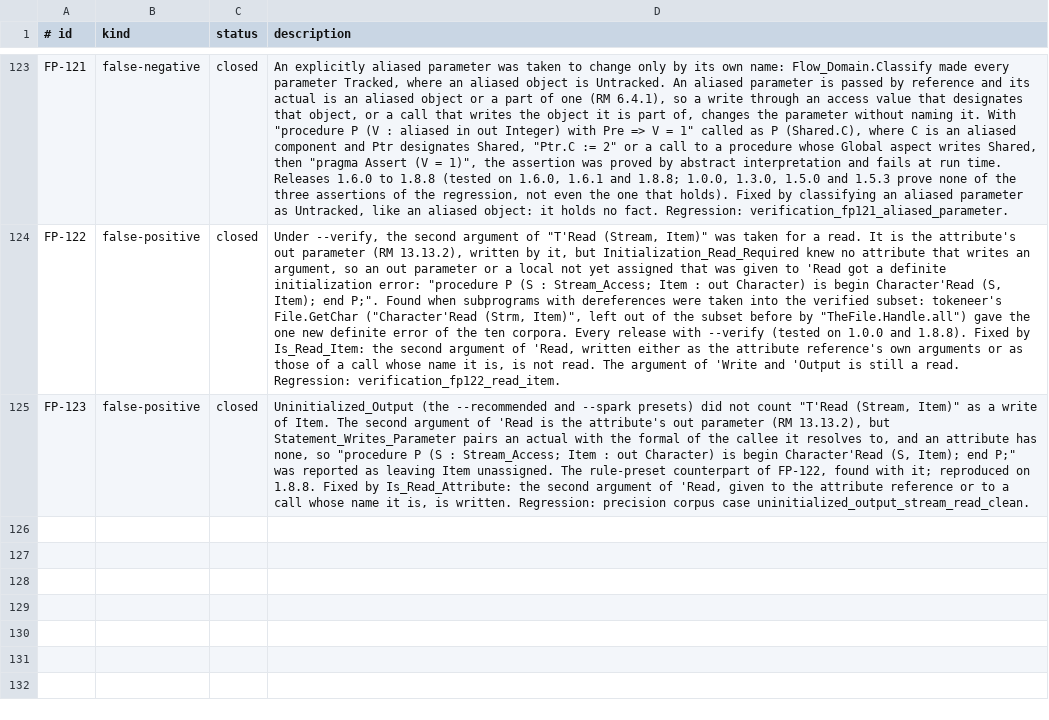
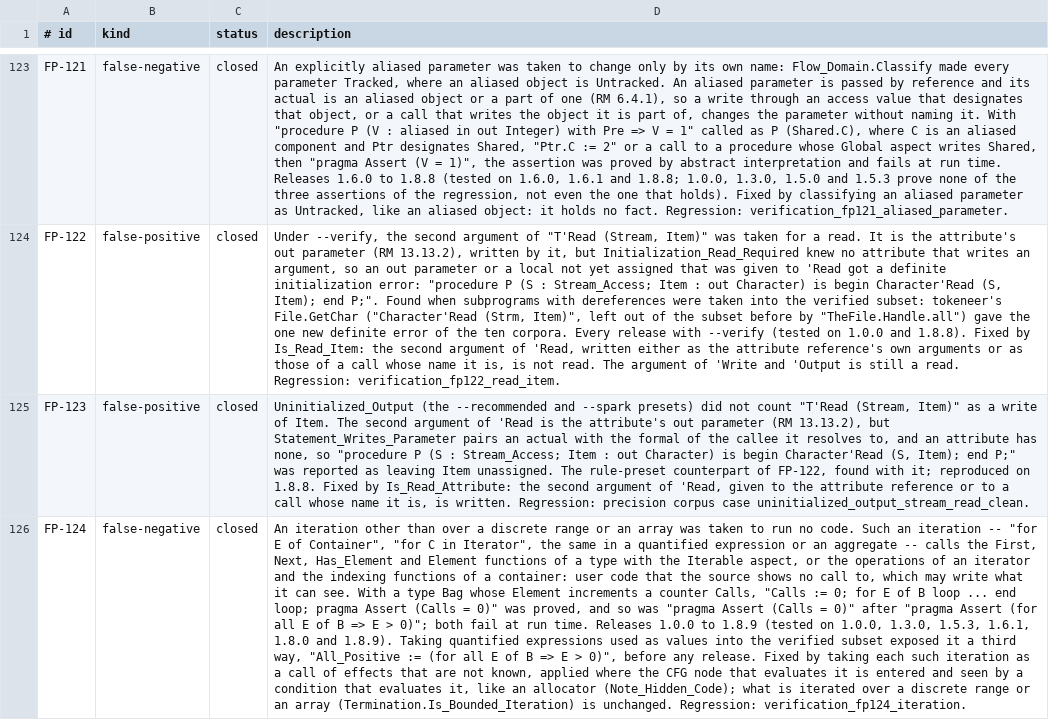
Before and after one commit to mmartign/AdaLang_Analyzer, a TSV file: quality/known_analysis_issues.tsv, drawn as a sheet; only a part is shown, gaps mark what is left out; the diff covers the shown part only; the diff names each change by its address in the sheet, - before the commit and + after, or states it on an @@ line.

Commit message:
Take generic instances and quantified values into the verified subset (FP-124, FP-125)
An instance of a generic subprogram declared in a subprogram, and a
quantified expression used as a value (an if condition, the right side of
an assignment, an initial value), no longer put the subprogram outside the
verified subset:

- a call to an instance is a call whose effects are not known; it may call
  the subprograms, and write the objects, given for its formals, and its
  actuals are evaluated where it is declared;
- a quantified expression over a discrete range is its formula; the checks
  in its predicate are decided with the parameter's range.

FP-124 (false-safe, releases 1.0.0 to 1.8.9): an iteration other than over
a discrete range or an array (for E of Container, for C in Iterator, in a
loop, a quantified expression or an aggregate) was taken to run no code.
It calls an Iterable type's First, Next, Has_Element and Element, or an
iterator's operations, which may change state. It is now taken as a call of
effects that are not known, like an allocator (Note_Hidden_Code).

FP-125 (false-safe, releases 1.0.0 to 1.8.9): the elaboration of a package
declared in a subprogram was not seen: the initial values of its
declarations, the statements of its body, an instance of a generic
package. It is now evaluated at the node that declares the package
(Note_Package_Elaboration).

Ledger 6,690 -> 6,845 of 15,043, unsupported 629 -> 26, no disagreement
with GNATprove. AWS proves 13,782 -> 13,990 obligations, gnatcoll 9,322 ->
9,487. On the ten corpora every preset gives the findings of 1.8.9; no
verdict is lost and no definite error is new. Regressions:
verification_generic_instances, verification_quantified_values,
verification_fp124_iteration, verification_fp125_package_elaboration (each
refused assertion fails at run time, each proved one holds).
tests/run_all.sh passes.

```diff
--- a/quality/known_analysis_issues.tsv
+++ b/quality/known_analysis_issues.tsv
+row 126: FP-124 | false-negative | closed | An iteration other than over a discrete range or an array was taken to run no code. Such an iteration -- "for E of Container", "for C in Iterator", the same in a quantified expression or an aggregate -- calls the First, Next, Has_Element and Element functions of a type with the Iterable aspect, or the operations of an iterator and the indexing functions of a container: user code that the source shows no call to, which may write what it can see. With a type Bag whose Element increments a counter Calls, "Calls := 0; for E of B loop ... end loop; pragma Assert (Calls = 0)" was proved, and so was "pragma Assert (Calls = 0)" after "pragma Assert (for all E of B => E > 0)"; both fail at run time. Releases 1.0.0 to 1.8.9 (tested on 1.0.0, 1.3.0, 1.5.3, 1.6.1, 1.8.0 and 1.8.9). Taking quantified expressions used as values into the verified subset exposed it a third way, "All_Positive := (for all E of B => E > 0)", before any release. Fixed by taking each such iteration as a call of effects that are not known, applied where the CFG node that evaluates it is entered and seen by a condition that evaluates it, like an allocator (Note_Hidden_Code); what is iterated over a discrete range or an array (Termination.Is_Bounded_Iteration) is unchanged. Regression: verification_fp124_iteration.
```
Also changed, not shown: 1 added row elsewhere in this file, 14 other files.
